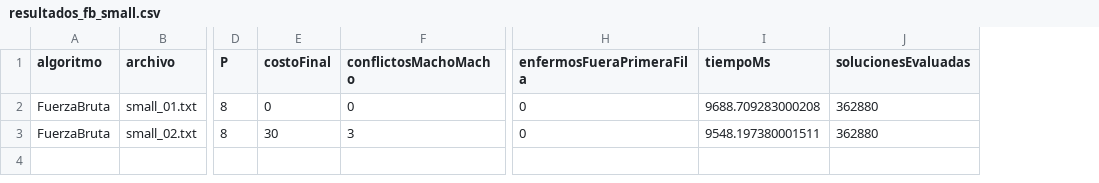
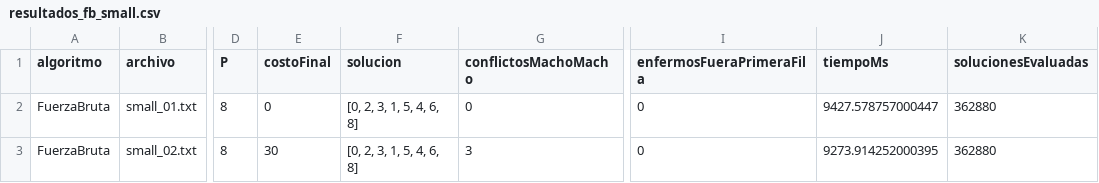
Before and after one commit to UCR-ECCI-MM/proyectos-heuristicos, a CSV file: Proyecto2/results/resultados_fb_small.csv, drawn as a sheet; only a part is shown, gaps mark what is left out; addresses are those after the commit; the diff names each change by its address in the sheet, - before the commit and + after, or states it on an @@ line.

```diff
--- a/Proyecto2/results/resultados_fb_small.csv
+++ b/Proyecto2/results/resultados_fb_small.csv
+column F (solucion), rows 2-3: [0, 2, 3, 1, 5, 4, 6, 8] | [0, 2, 3, 1, 5, 4, 6, 8]
-J2 (tiempoMs): 9688.709283000208
+J2 (tiempoMs): 9427.578757000447
-J3 (tiempoMs): 9548.197380001511
+J3 (tiempoMs): 9273.914252000395
```
Also changed, not shown: 2 other files.
